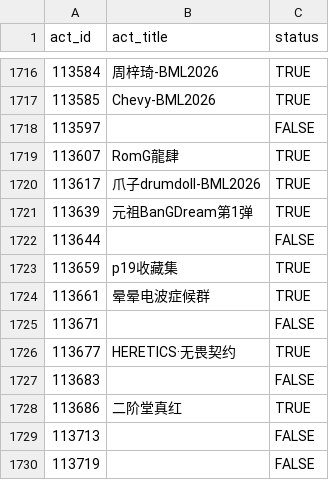
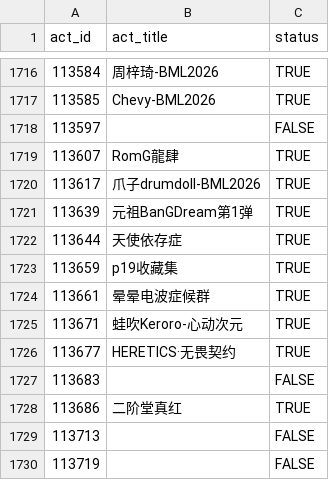
Before and after one commit to CaleyGoldue/bilibili-collections-archive, a CSV file: result_collect-act_id.csv, drawn as a sheet; only a part is shown, gaps mark what is left out.

Commit message:
Add files via upload

```diff
--- a/result_collect-act_id.csv
+++ b/result_collect-act_id.csv
@@ -1721,6 +1721,6 @@
 113639,元祖BanGDream第1弹,TRUE
-113644,,FALSE
+113644,天使依存症,TRUE
 113659,p19收藏集,TRUE
 113661,晕晕电波症候群,TRUE
-113671,,FALSE
+113671,蛙吹Keroro-心动次元,TRUE
 113677,HERETICS·无畏契约,TRUE
```
